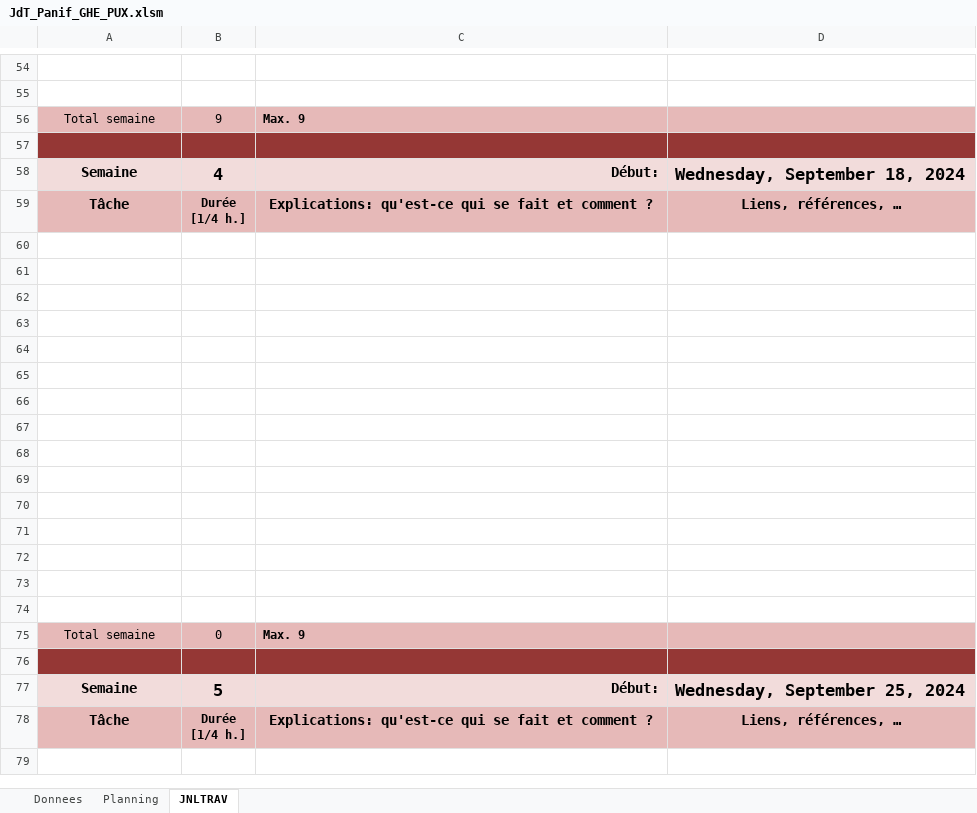
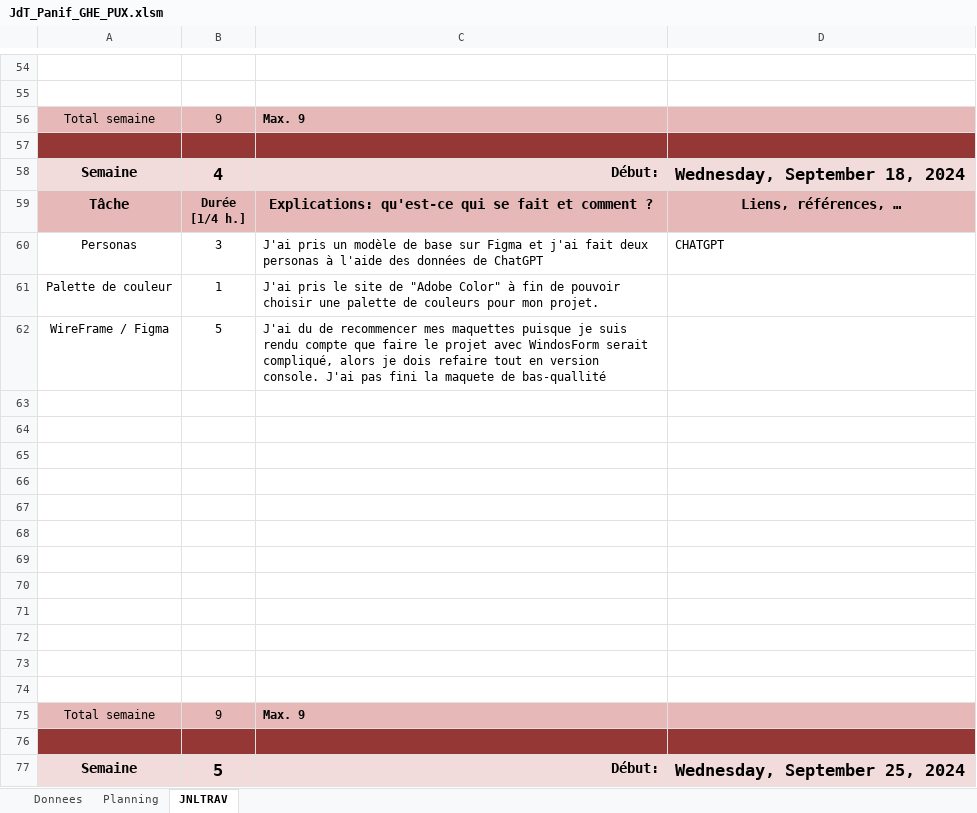
Before and after one commit to GHerreraE/SHOOT-ME-UP-GONZALOHERRERA, an Excel workbook: P_UX (Mme. Curchord)/JdT_Panif_GHE_PUX.xlsm, sheet JNLTRAV, drawn as a sheet; only a part is shown, gaps mark what is left out; the shorter side is filled out with more unchanged rows; values as stored, in another font and other column widths than the file's, no borders; charts and pictures not drawn; removed rows and columns are numbered as before the commit, all else as after; the diff names each change by its address in the sheet, - before the commit and + after, or states it on an @@ line.

```diff
--- a/P_UX (Mme. Curchord)/JdT_Panif_GHE_PUX.xlsm (sheet JNLTRAV)
+++ b/P_UX (Mme. Curchord)/JdT_Panif_GHE_PUX.xlsm (sheet JNLTRAV)
+row 60: Personas | 3 | J'ai pris un modèle de base sur Figma et j'ai fait deux personas à l'aide des données de ChatGPT | CHATGPT
+row 61: Palette de couleur | 1 | J'ai pris le site de "Adobe Color" à fin de pouvoir choisir une palette de couleurs pour mon projet.
+row 62: WireFrame / Figma | 5 | J'ai du de recommencer mes maquettes puisque je suis rendu compte que faire le projet avec WindosForm serait compliqué, alors je dois refaire tout en version console. J'ai pas fini la maquete de bas-quallité
-row 72: (empty)
-row 73: (empty)
-row 74: (empty)
-B75: 0
+B75: 9
```
Also changed, not shown: charts or pictures, 4 other files.
